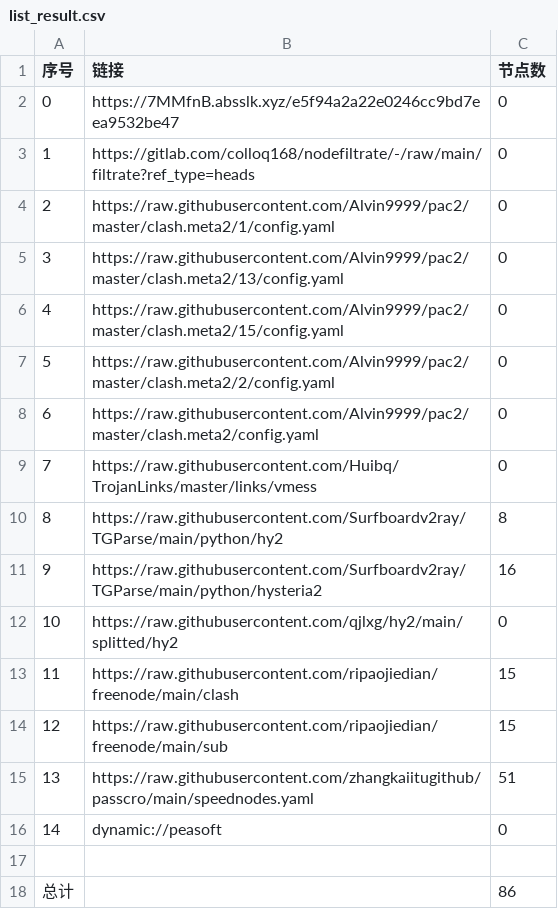
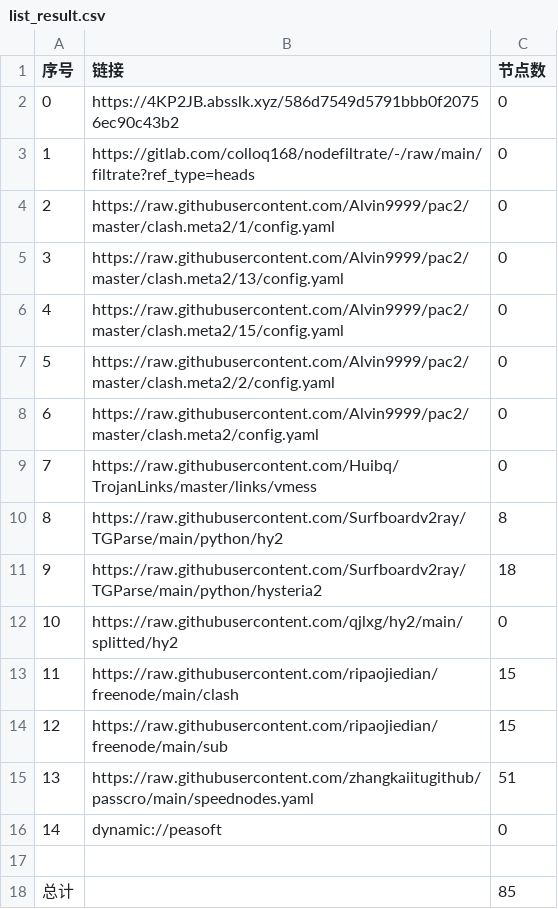
Before and after one commit to zhanghoa/AutoMergePublicNodes, a CSV file: list_result.csv, drawn as a sheet.

```diff
--- a/list_result.csv
+++ b/list_result.csv
@@ -1,3 +1,3 @@
 序号,链接,节点数
-0,https://7MMfnB.absslk.xyz/e5f94a2a22e0246cc9bd7eea9532be47,0
+0,https://4KP2JB.absslk.xyz/586d7549d5791bbb0f20756ec90c43b2,0
 1,https://gitlab.com/colloq168/nodefiltrate/-/raw/main/filtrate?ref_type=heads,0
@@ -10,3 +10,3 @@
 8,https://raw.githubusercontent.com/Surfboardv2ray/TGParse/main/python/hy2,8
-9,https://raw.githubusercontent.com/Surfboardv2ray/TGParse/main/python/hysteria2,16
+9,https://raw.githubusercontent.com/Surfboardv2ray/TGParse/main/python/hysteria2,18
 10,https://raw.githubusercontent.com/qjlxg/hy2/main/splitted/hy2,0
@@ -17,2 +17,2 @@
 
-总计,,86
+总计,,85
```
Also changed, not shown: 6 other files.
